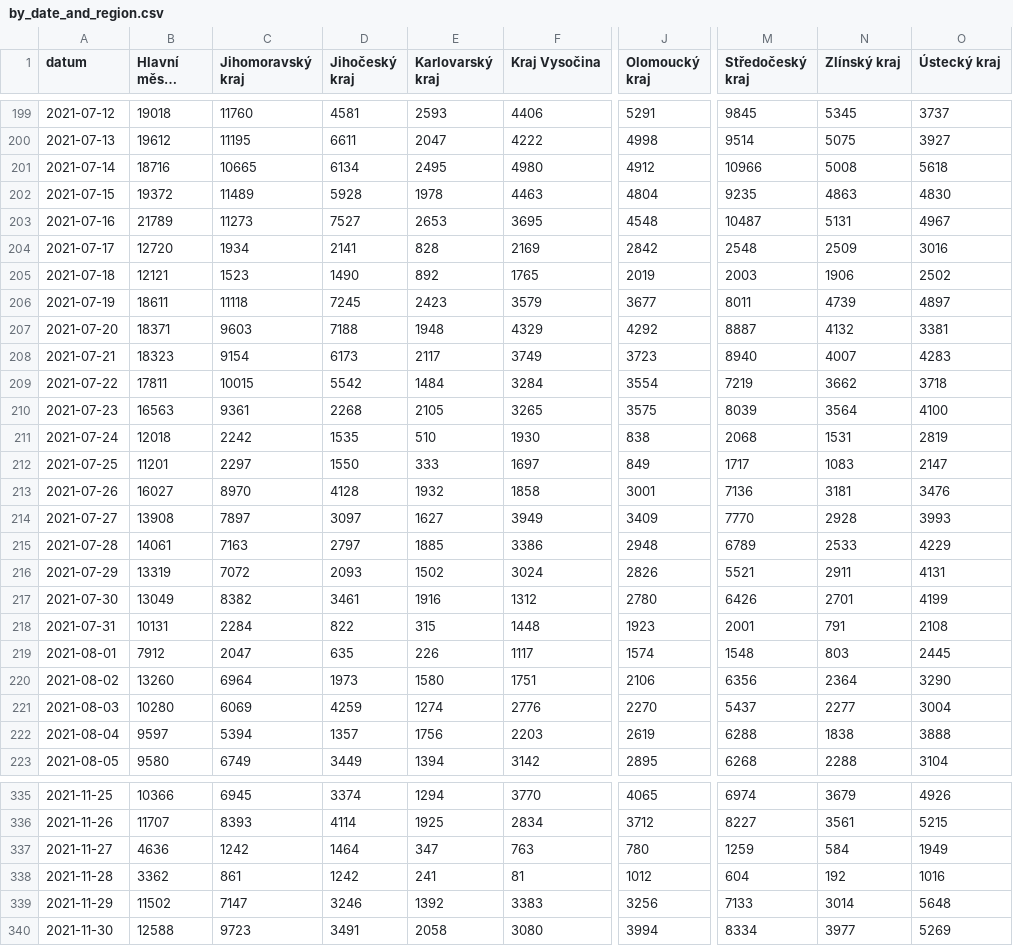
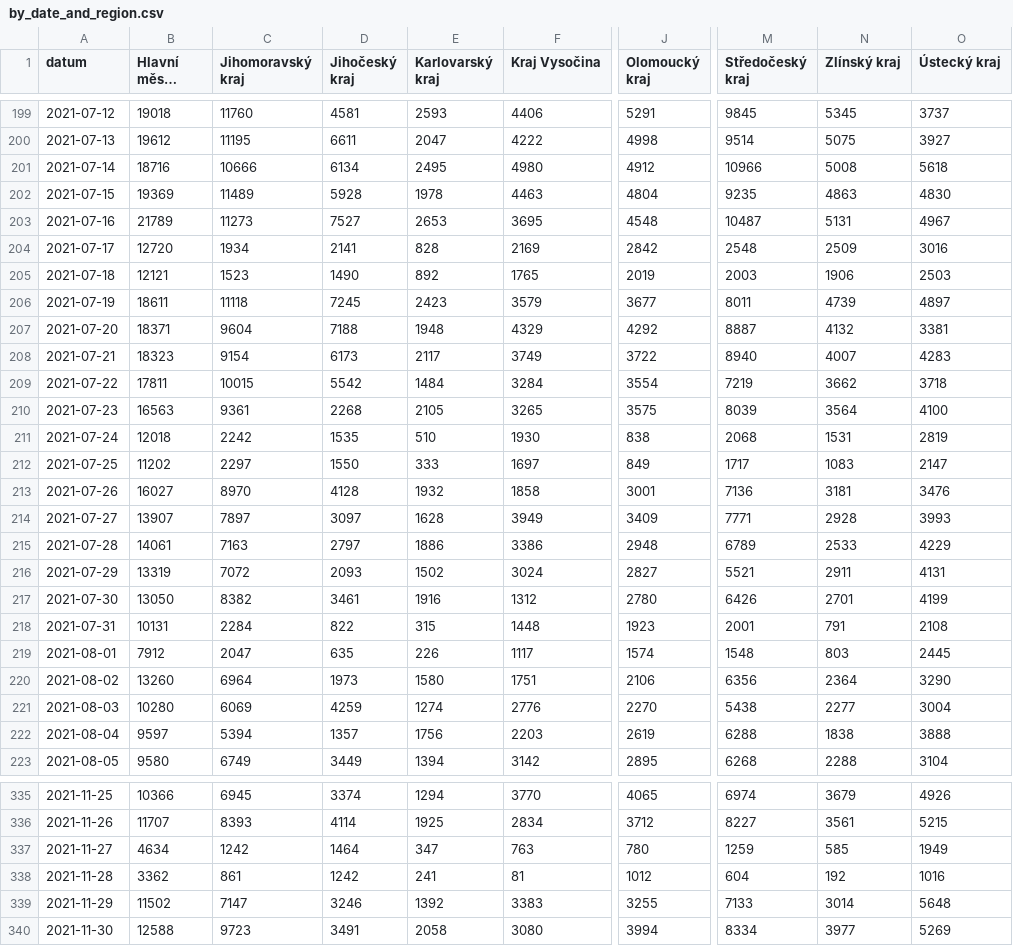
Before and after one commit to vykend/COVID19-Vaccination-Czechia, a CSV file: by_date_and_region.csv, drawn as a sheet; only a part is shown, gaps mark what is left out; long unchanged cells end in …; the diff covers the shown part only; the diff names each change by its address in the sheet, - before the commit and + after, or states it on an @@ line.

```diff
--- a/by_date_and_region.csv
+++ b/by_date_and_region.csv
-C201 (Jihomoravský kraj): 10665
+C201 (Jihomoravský kraj): 10666
-B202 (Hlavní město Praha): 19372
+B202 (Hlavní město Praha): 19369
-O205 (Ústecký kraj): 2502
+O205 (Ústecký kraj): 2503
-C207 (Jihomoravský kraj): 9603
+C207 (Jihomoravský kraj): 9604
-J208 (Olomoucký kraj): 3723
+J208 (Olomoucký kraj): 3722
-B212 (Hlavní město Praha): 11201
+B212 (Hlavní město Praha): 11202
-B214 (Hlavní město Praha): 13908
+B214 (Hlavní město Praha): 13907
-E214 (Karlovarský kraj): 1627
+E214 (Karlovarský kraj): 1628
-M214 (Středočeský kraj): 7770
+M214 (Středočeský kraj): 7771
-E215 (Karlovarský kraj): 1885
+E215 (Karlovarský kraj): 1886
-J216 (Olomoucký kraj): 2826
+J216 (Olomoucký kraj): 2827
-B217 (Hlavní město Praha): 13049
+B217 (Hlavní město Praha): 13050
-M221 (Středočeský kraj): 5437
+M221 (Středočeský kraj): 5438
-B337 (Hlavní město Praha): 4636
+B337 (Hlavní město Praha): 4634
-N337 (Zlínský kraj): 584
+N337 (Zlínský kraj): 585
-J339 (Olomoucký kraj): 3256
+J339 (Olomoucký kraj): 3255
```
Also changed, not shown: 1 added row and 119 edited cells elsewhere in this file, aggregation.csv, by_manufacturer.csv, 1 other file.
